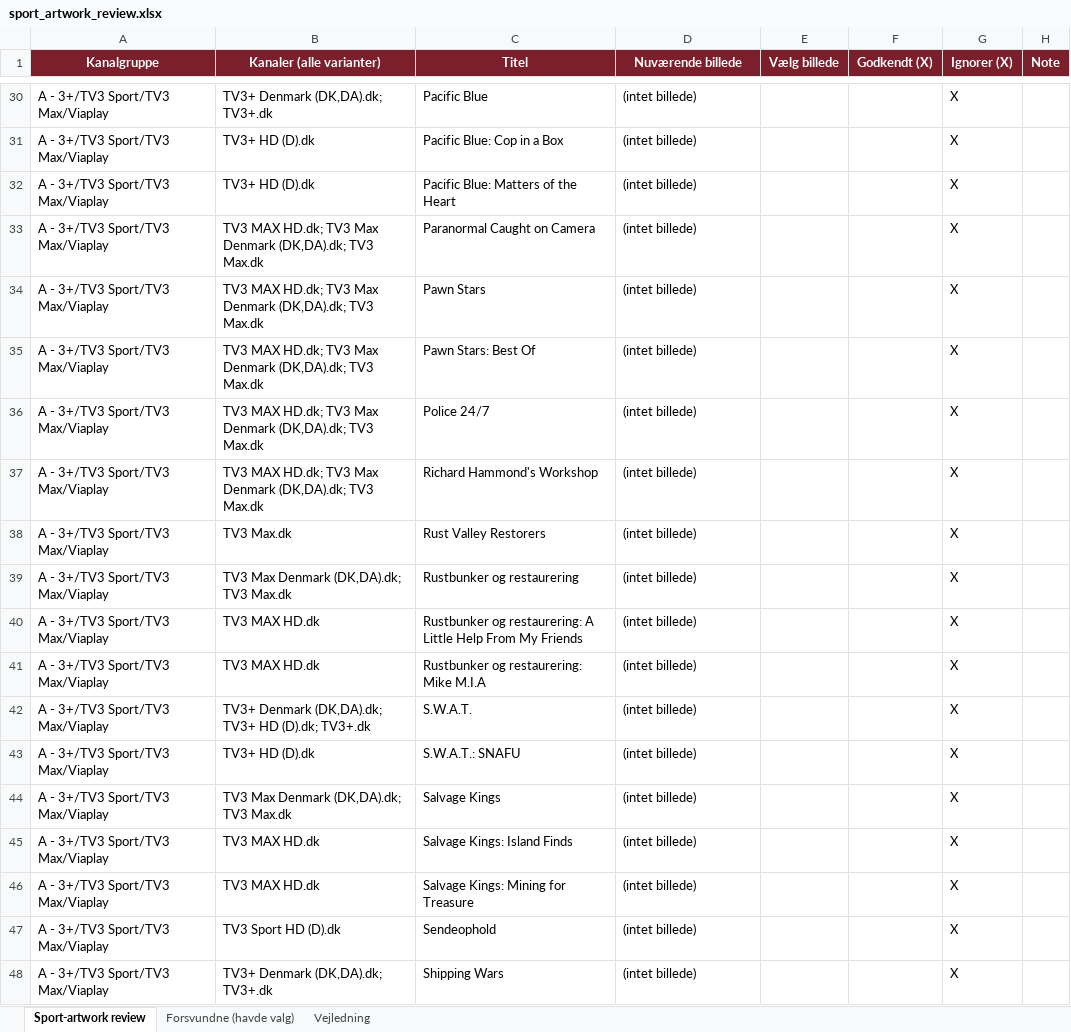
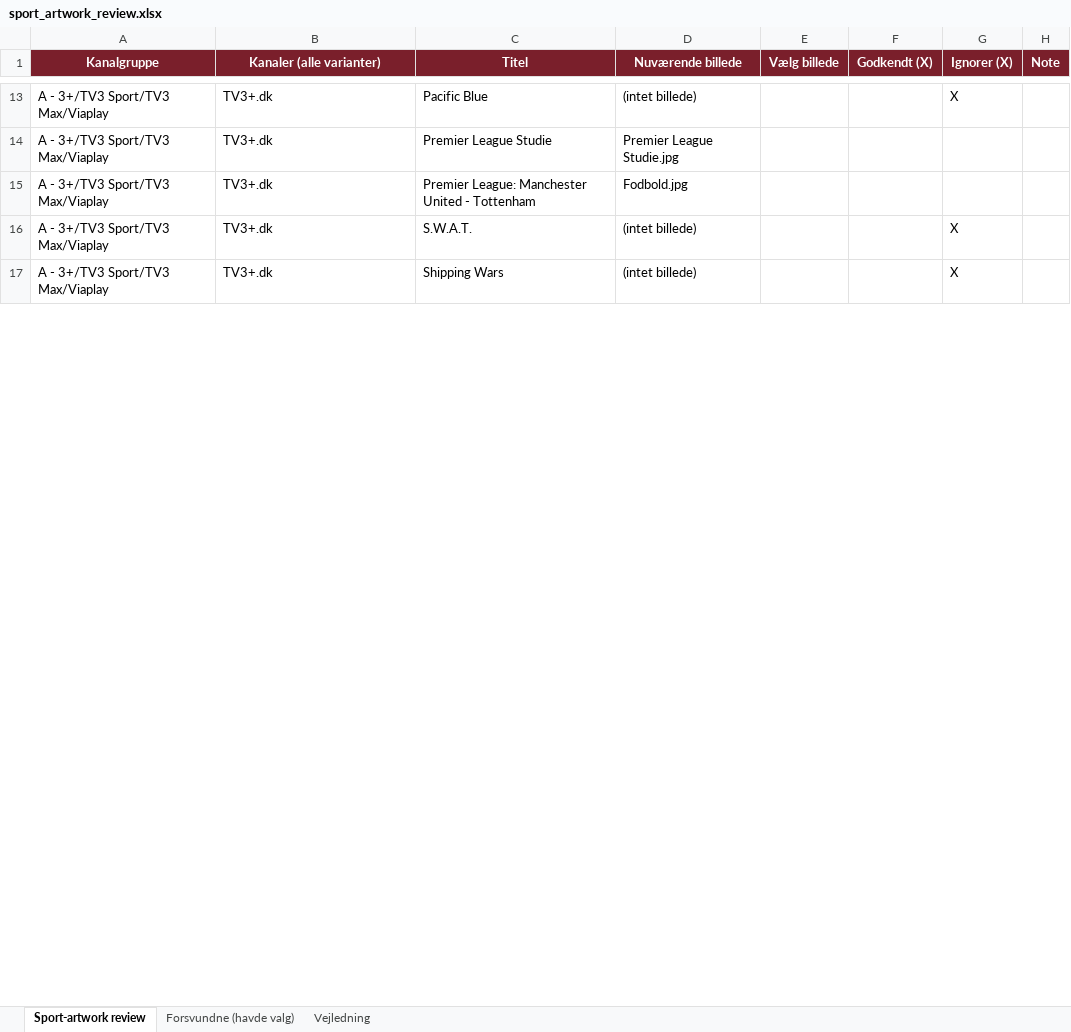
Before and after one commit to flanaganz/epgoal, an Excel workbook: data/sport_artwork_review.xlsx, sheet Sport-artwork review, drawn as a sheet; only a part is shown, gaps mark what is left out; values as stored, in another font and other column widths than the file's, no borders; removed rows and columns are numbered as before the commit, all else as after; the diff covers the shown part only; the diff names each change by its address in the sheet, - before the commit and + after, or states it on an @@ line.

Commit message:
Gem mine valg (sport + danske backdrops) 2026-10-07 15:21:17

```diff
--- a/data/sport_artwork_review.xlsx (sheet Sport-artwork review)
+++ b/data/sport_artwork_review.xlsx (sheet Sport-artwork review)
-B13 (Kanaler (alle varianter)): TV3+ Denmark (DK,DA).dk; TV3+.dk
+B13 (Kanaler (alle varianter)): TV3+.dk
-row 31: A - 3+/TV3 Sport/TV3 Max/Viaplay | TV3+ HD (D).dk | Pacific Blue: Cop in a Box | (intet billede) |  |  | X
-row 32: A - 3+/TV3 Sport/TV3 Max/Viaplay | TV3+ HD (D).dk | Pacific Blue: Matters of the Heart | (intet billede) |  |  | X
-row 33: A - 3+/TV3 Sport/TV3 Max/Viaplay | TV3 MAX HD.dk; TV3 Max Denmark (DK,DA).dk; TV3 Max.dk | Paranormal Caught on Camera | (intet billede) |  |  | X
-row 34: A - 3+/TV3 Sport/TV3 Max/Viaplay | TV3 MAX HD.dk; TV3 Max Denmark (DK,DA).dk; TV3 Max.dk | Pawn Stars | (intet billede) |  |  | X
-row 35: A - 3+/TV3 Sport/TV3 Max/Viaplay | TV3 MAX HD.dk; TV3 Max Denmark (DK,DA).dk; TV3 Max.dk | Pawn Stars: Best Of | (intet billede) |  |  | X
-row 36: A - 3+/TV3 Sport/TV3 Max/Viaplay | TV3 MAX HD.dk; TV3 Max Denmark (DK,DA).dk; TV3 Max.dk | Police 24/7 | (intet billede) |  |  | X
-row 37: A - 3+/TV3 Sport/TV3 Max/Viaplay | TV3 MAX HD.dk; TV3 Max Denmark (DK,DA).dk; TV3 Max.dk | Richard Hammond's Workshop | (intet billede) |  |  | X
-row 38: A - 3+/TV3 Sport/TV3 Max/Viaplay | TV3 Max.dk | Rust Valley Restorers | (intet billede) |  |  | X
-row 39: A - 3+/TV3 Sport/TV3 Max/Viaplay | TV3 Max Denmark (DK,DA).dk; TV3 Max.dk | Rustbunker og restaurering | (intet billede) |  |  | X
-row 40: A - 3+/TV3 Sport/TV3 Max/Viaplay | TV3 MAX HD.dk | Rustbunker og restaurering: A Little Help From My Friends | (intet billede) |  |  | X
-row 41: A - 3+/TV3 Sport/TV3 Max/Viaplay | TV3 MAX HD.dk | Rustbunker og restaurering: Mike M.I.A | (intet billede) |  |  | X
+row 14: A - 3+/TV3 Sport/TV3 Max/Viaplay | TV3+.dk | Premier League Studie | Premier League Studie.jpg
+row 15: A - 3+/TV3 Sport/TV3 Max/Viaplay | TV3+.dk | Premier League: Manchester United - Tottenham | Fodbold.jpg
-B16 (Kanaler (alle varianter)): TV3+ Denmark (DK,DA).dk; TV3+ HD (D).dk; TV3+.dk
+B16 (Kanaler (alle varianter)): TV3+.dk
-row 43: A - 3+/TV3 Sport/TV3 Max/Viaplay | TV3+ HD (D).dk | S.W.A.T.: SNAFU | (intet billede) |  |  | X
-row 44: A - 3+/TV3 Sport/TV3 Max/Viaplay | TV3 Max Denmark (DK,DA).dk; TV3 Max.dk | Salvage Kings | (intet billede) |  |  | X
-row 45: A - 3+/TV3 Sport/TV3 Max/Viaplay | TV3 MAX HD.dk | Salvage Kings: Island Finds | (intet billede) |  |  | X
-row 46: A - 3+/TV3 Sport/TV3 Max/Viaplay | TV3 MAX HD.dk | Salvage Kings: Mining for Treasure | (intet billede) |  |  | X
-row 47: A - 3+/TV3 Sport/TV3 Max/Viaplay | TV3 Sport HD (D).dk | Sendeophold | (intet billede) |  |  | X
-B17 (Kanaler (alle varianter)): TV3+ Denmark (DK,DA).dk; TV3+.dk
+B17 (Kanaler (alle varianter)): TV3+.dk
```
Also changed, not shown: 19 added rows, 279 removed rows and 159 edited cells elsewhere in this sheet, sheet Forsvundne (havde valg), data/danish_artwork_review.xlsx, 6 other files.
